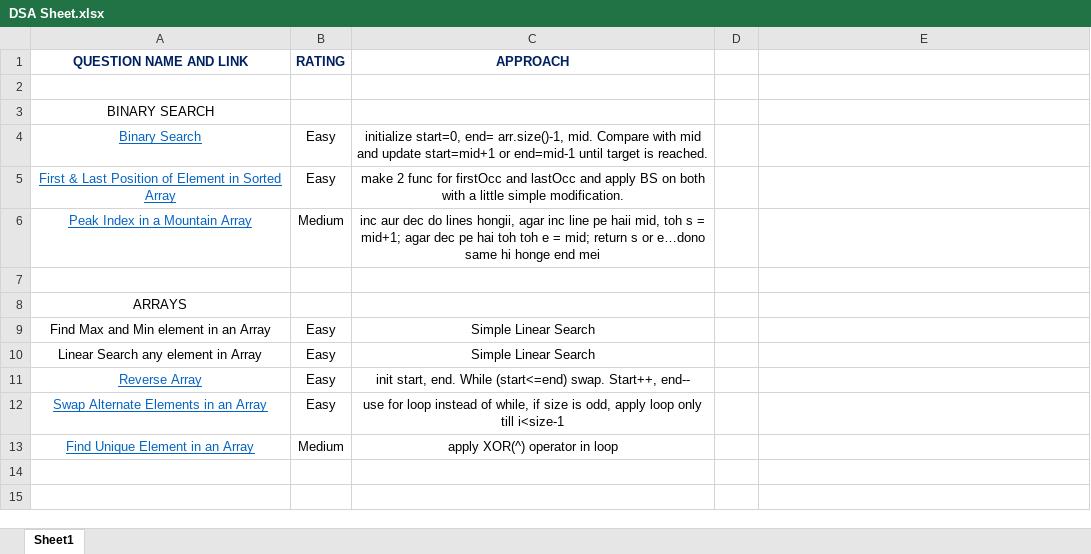
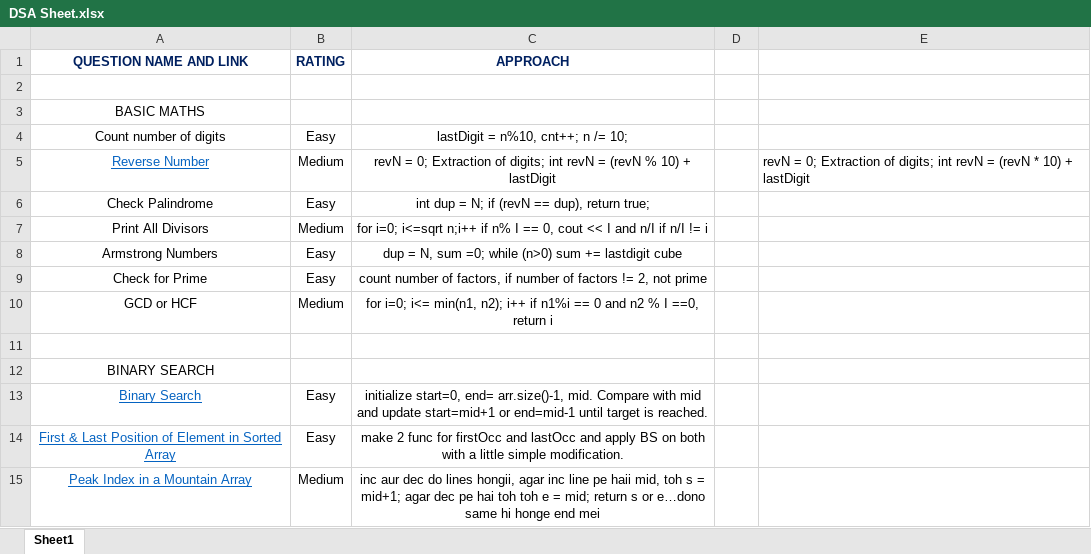
Before and after one commit to muskan-khushi/Data-Structures-and-Algorithms, an Excel workbook: DSA Sheet.xlsx, sheet Sheet1, drawn as a sheet; only a part is shown; the shorter side is filled out with more unchanged rows; values as stored, in another font and other column widths than the file's, no borders; the diff names each change by its address in the sheet, - before the commit and + after, or states it on an @@ line.

```diff
--- a/DSA Sheet.xlsx (sheet Sheet1)
+++ b/DSA Sheet.xlsx (sheet Sheet1)
+row 3: BASIC MATHS
+row 4: Count number of digits | Easy | lastDigit = n%10, cnt++; n /= 10;
+row 5: Reverse Number | Medium | revN = 0; Extraction of digits; int revN = (revN % 10) + lastDigit |  | revN = 0; Extraction of digits; int revN = (revN * 10) + lastDigit
+row 6: Check Palindrome | Easy | int dup = N; if (revN == dup), return true;
+row 7: Print All Divisors | Medium | for i=0; i<=sqrt n;i++ if n% I == 0, cout << I and n/I if n/I != i
+row 8: Armstrong Numbers | Easy | dup = N, sum =0; while (n>0) sum += lastdigit cube
+row 9: Check for Prime | Easy | count number of factors, if number of factors != 2, not prime
+row 10: GCD or HCF | Medium | for i=0; i<= min(n1, n2); i++ if n1%i == 0 and n2 % I ==0, return i
+row 11: (empty)
```
Also changed, not shown: 2 other files.
